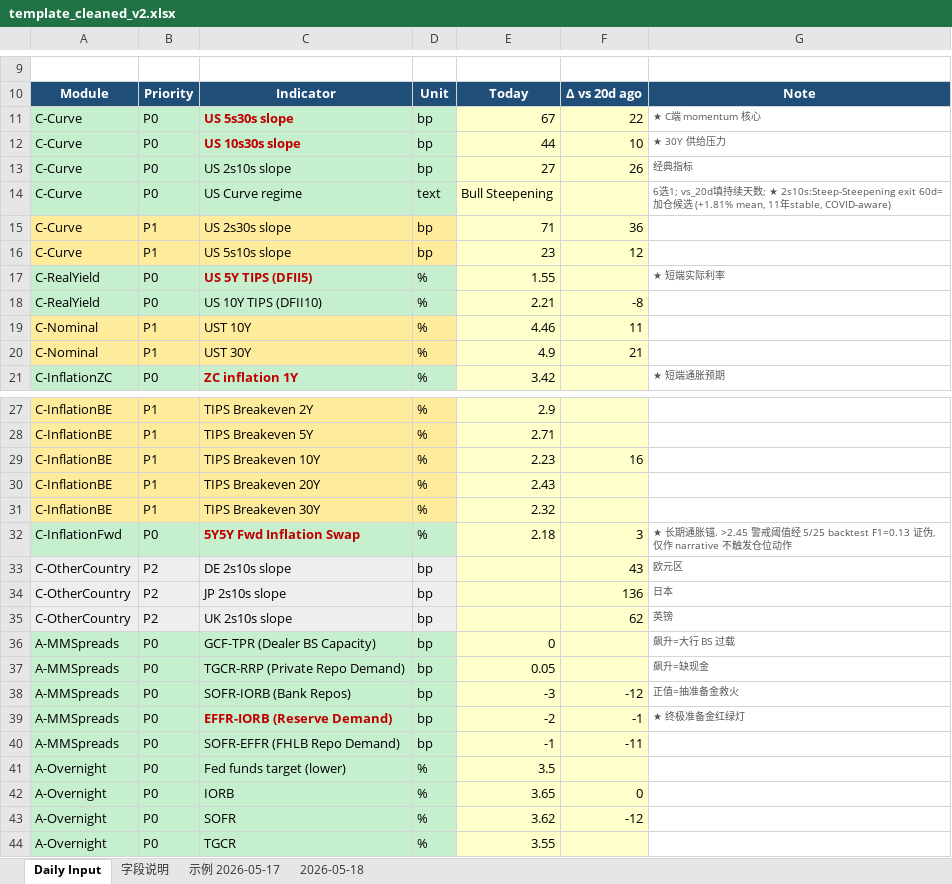
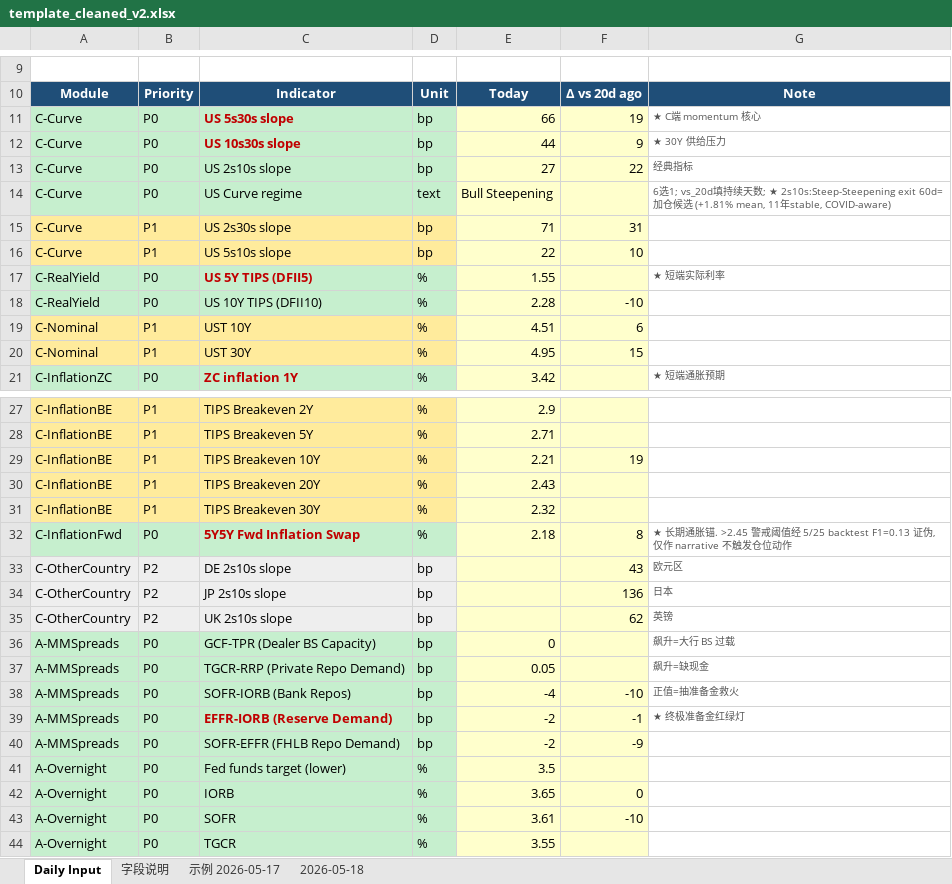
Before and after one commit to slowqqwin-beep/liquidity-monitor, an Excel workbook: template_cleaned_v2.xlsx, sheet Daily Input, drawn as a sheet; only a part is shown, gaps mark what is left out; values as stored, in another font and other column widths than the file's, no borders; the diff covers the shown part only; the diff names each change by its address in the sheet, - before the commit and + after, or states it on an @@ line.

```diff
--- a/template_cleaned_v2.xlsx (sheet Daily Input)
+++ b/template_cleaned_v2.xlsx (sheet Daily Input)
-E11: 67
+E11: 66
-F11: 22
+F11: 19
-F12: 10
+F12: 9
-F13: 26
+F13: 22
-F15: 36
+F15: 31
-E16: 23
+E16: 22
-F16: 12
+F16: 10
-E18: 2.21
+E18: 2.28
-F18: -8
+F18: -10
-E19: 4.46
+E19: 4.51
-F19: 11
+F19: 6
-E20: 4.9
+E20: 4.95
-F20: 21
+F20: 15
-E29: 2.23
+E29: 2.21
-F29: 16
+F29: 19
-F32: 3
+F32: 8
-E38: -3
+E38: -4
-F38: -12
+F38: -10
-E40: -1
+E40: -2
-F40: -11
+F40: -9
-E43: 3.62
+E43: 3.61
-F43: -12
+F43: -10
```
Also changed, not shown: 6 edited cells elsewhere in this sheet, 5 other files.
